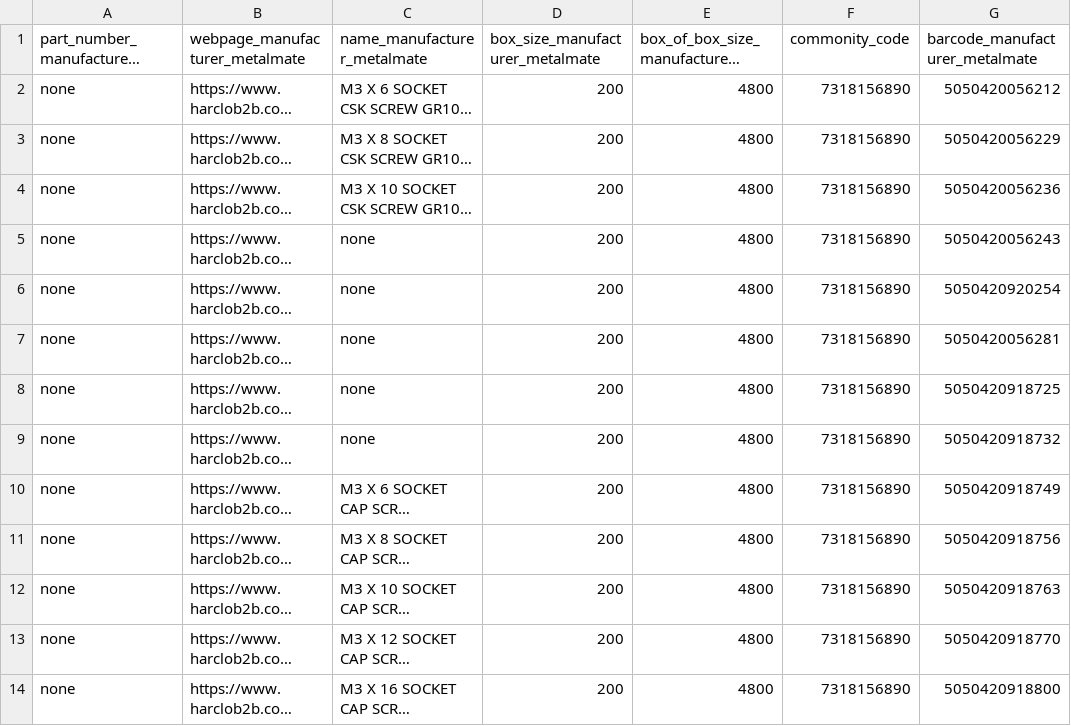
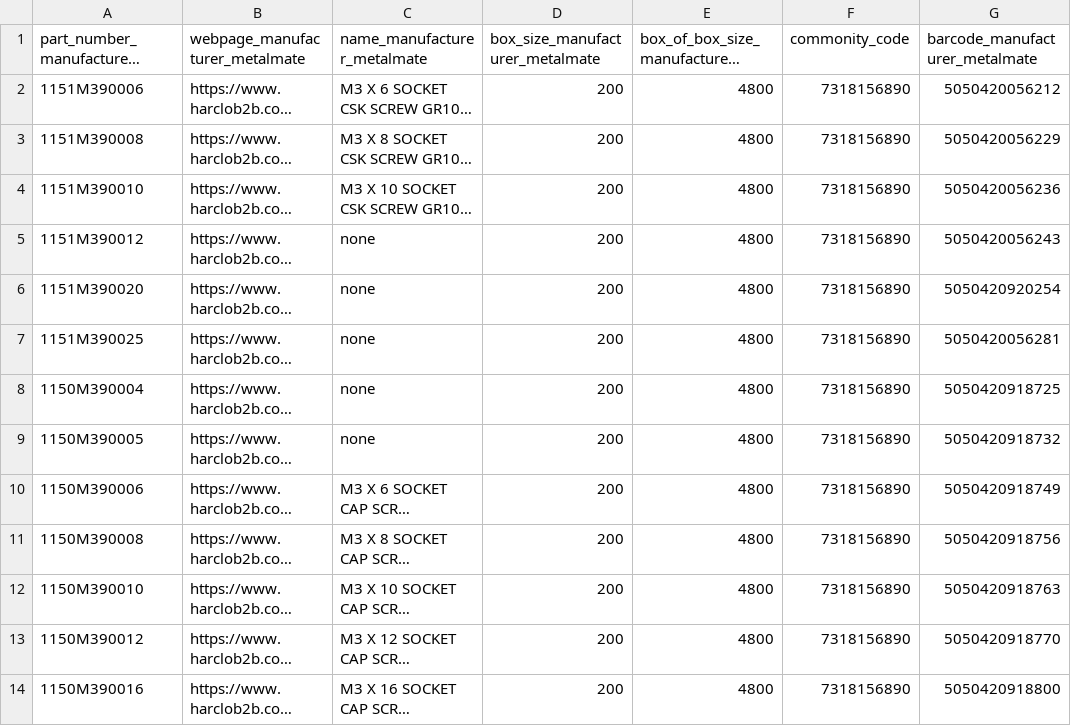
Before and after one commit to oomlout/oomlout_oomp_data_injector_bolt_part_numbers, a CSV file: output_manufacturer_metalmate.csv, drawn as a sheet; only a part is shown; long unchanged cells end in …; the diff covers the shown part only; the diff names each change by its address in the sheet, - before the commit and + after, or states it on an @@ line.

```diff
--- a/output_manufacturer_metalmate.csv
+++ b/output_manufacturer_metalmate.csv
-A2: none
+A2: 1151M390006
-A3: none
+A3: 1151M390008
-A4: none
+A4: 1151M390010
-A5: none
+A5: 1151M390012
-A6: none
+A6: 1151M390020
-A7: none
+A7: 1151M390025
-A8: none
+A8: 1150M390004
-A9: none
+A9: 1150M390005
-A10: none
+A10: 1150M390006
-A11: none
+A11: 1150M390008
-A12: none
+A12: 1150M390010
-A13: none
+A13: 1150M390012
-A14: none
+A14: 1150M390016
```
Also changed, not shown: 1 added row, 1 removed row and 10 edited cells elsewhere in this file, data/oomlout_oomp_data_injector_bolt_part_numbers/working.csv, 3 other files.
